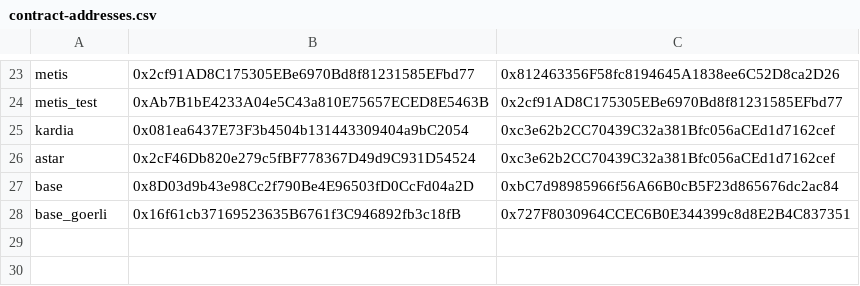
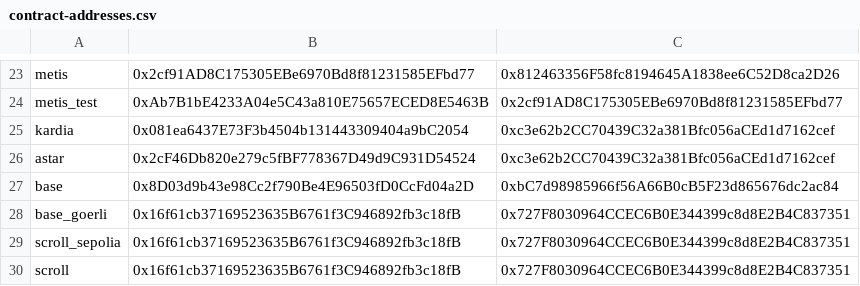
Before and after one commit to DimensionDev/RedPacket, a CSV file: contract-addresses.csv, drawn as a sheet; only a part is shown, gaps mark what is left out; the diff names each change by its address in the sheet, - before the commit and + after, or states it on an @@ line.

Commit message:
support scroll and scroll sepolia

```diff
--- a/contract-addresses.csv
+++ b/contract-addresses.csv
+row 29: scroll_sepolia | 0x16f61cb37169523635B6761f3C946892fb3c18fB | 0x727F8030964CCEC6B0E344399c8d8E2B4C837351
+row 30: scroll | 0x16f61cb37169523635B6761f3C946892fb3c18fB | 0x727F8030964CCEC6B0E344399c8d8E2B4C837351
```
Also changed, not shown: 1 other file.
